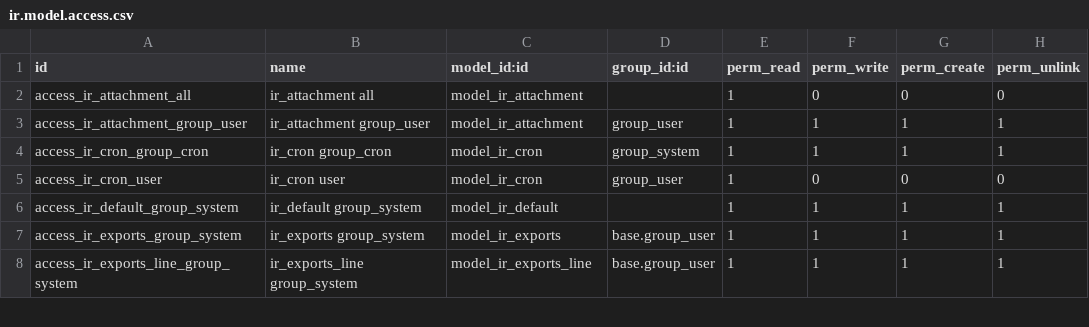
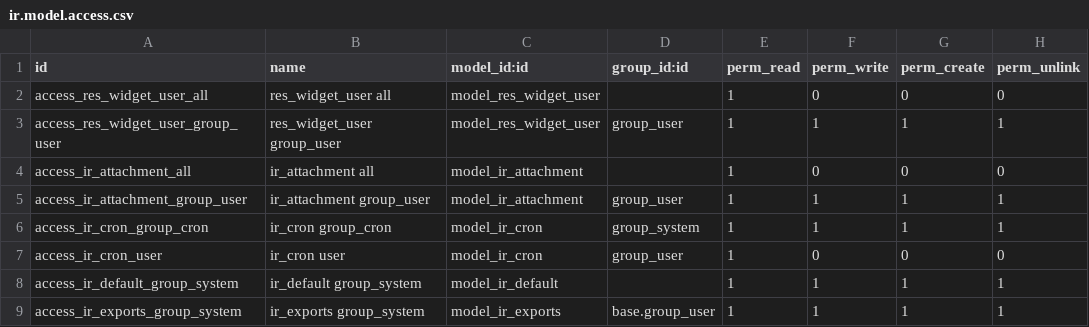
Before and after one commit to xrg/openerp-server, a CSV file: bin/addons/base/security/ir.model.access.csv, drawn as a sheet; only a part is shown; the shorter side is filled out with more unchanged rows; the diff names each change by its address in the sheet, - before the commit and + after, or states it on an @@ line.

```diff
--- a/bin/addons/base/security/ir.model.access.csv
+++ b/bin/addons/base/security/ir.model.access.csv
+row 2: access_res_widget_user_all | res_widget_user all | model_res_widget_user |  | 1 | 0 | 0 | 0
+row 3: access_res_widget_user_group_user | res_widget_user group_user | model_res_widget_user | group_user | 1 | 1 | 1 | 1
```
Also changed, not shown: 3 other files.
